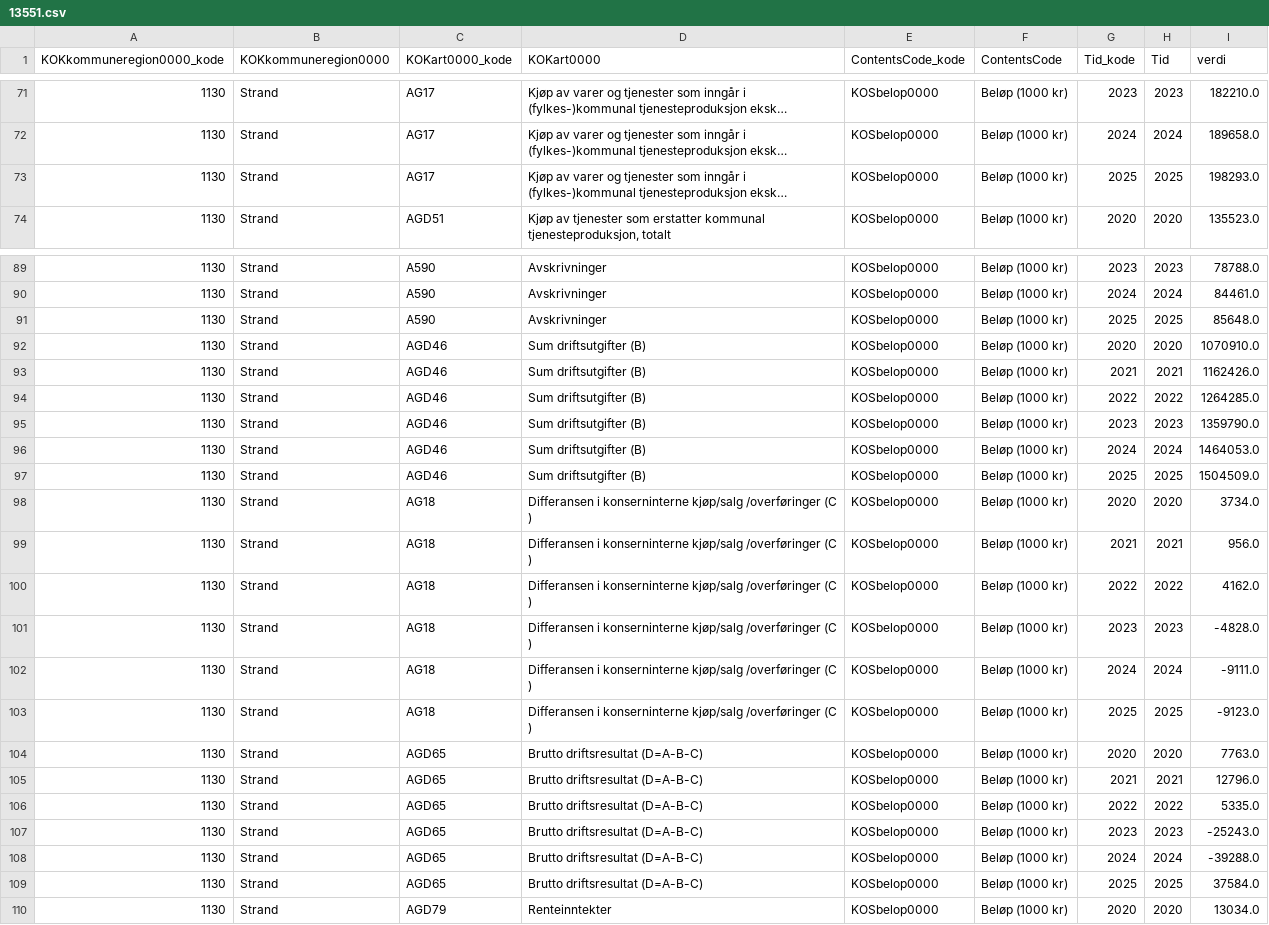
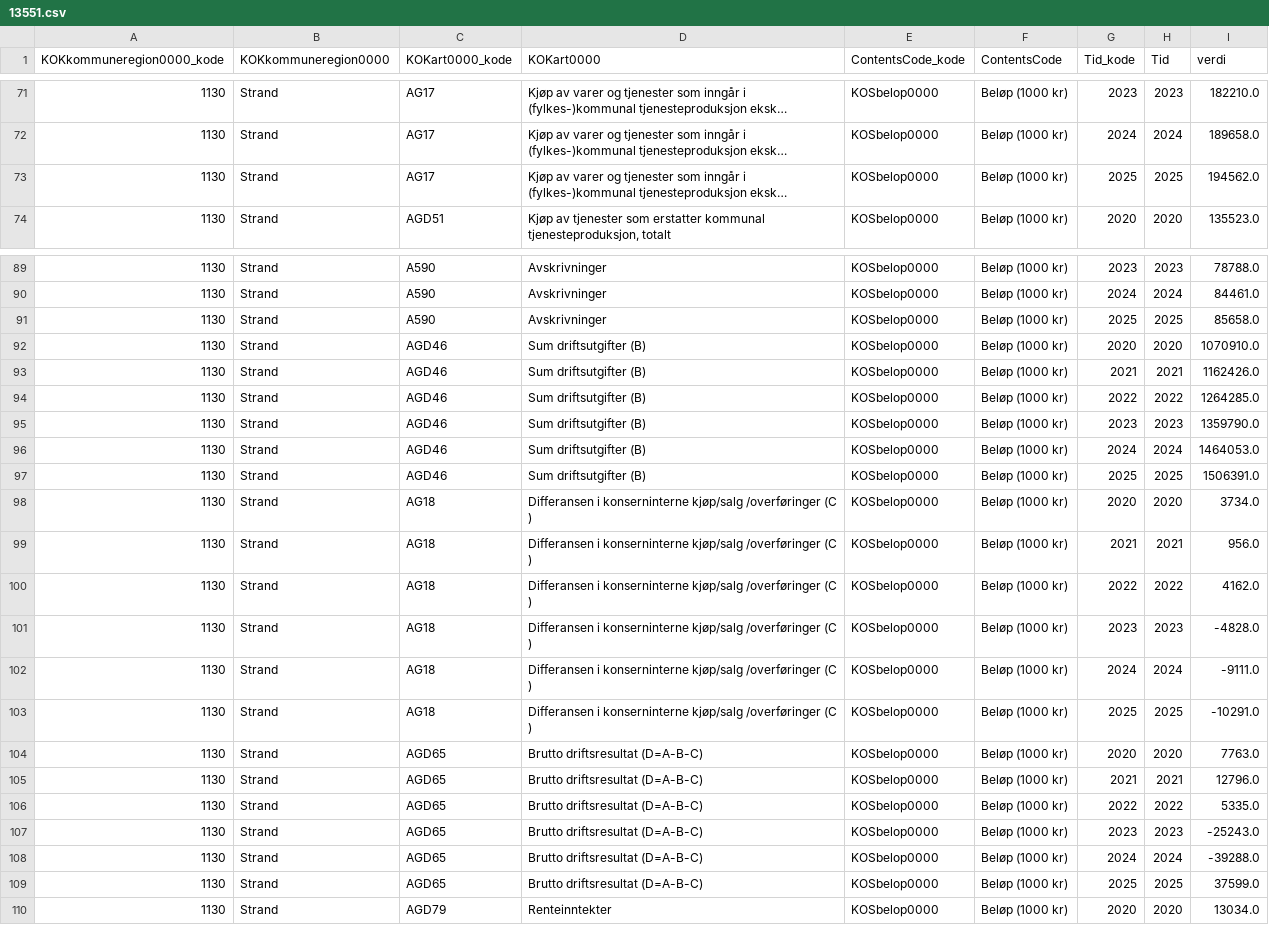
Before and after one commit to iRyfylke/strand-kommune, a CSV file: data/processed/13551.csv, drawn as a sheet; only a part is shown, gaps mark what is left out; long unchanged cells end in …; the diff covers the shown part only; the diff names each change by its address in the sheet, - before the commit and + after, or states it on an @@ line.

```diff
--- a/data/processed/13551.csv
+++ b/data/processed/13551.csv
-I73 (verdi): 198293.0
+I73 (verdi): 194562.0
-I91 (verdi): 85648.0
+I91 (verdi): 85658.0
-I97 (verdi): 1504509.0
+I97 (verdi): 1506391.0
-I103 (verdi): -9123.0
+I103 (verdi): -10291.0
-I109 (verdi): 37584.0
+I109 (verdi): 37599.0
```
Also changed, not shown: 16 edited cells elsewhere in this file, data/processed/13544.csv, data/processed/13545.csv, 15 other files.
